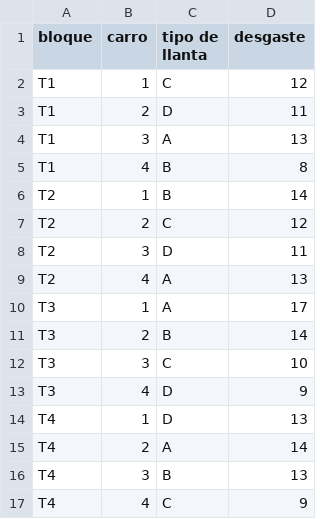
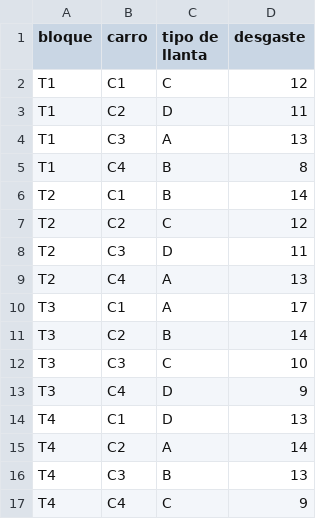
Before and after one commit to Anthony-Arteaga/Problema2., a CSV file: problema2.csv, drawn as a sheet.

Commit message:
Add files via upload

```diff
--- a/problema2.csv
+++ b/problema2.csv
@@ -1,17 +1,17 @@
 bloque;carro;tipo de llanta;desgaste
-T1;1;C;12
-T1;2;D;11
-T1;3;A;13
-T1;4;B;8
-T2;1;B;14
-T2;2;C;12
-T2;3;D;11
-T2;4;A;13
-T3;1;A;17
-T3;2;B;14
-T3;3;C;10
-T3;4;D;9
-T4;1;D;13
-T4;2;A;14
-T4;3;B;13
-T4;4;C;9
+T1;C1;C;12
+T1;C2;D;11
+T1;C3;A;13
+T1;C4;B;8
+T2;C1;B;14
+T2;C2;C;12
+T2;C3;D;11
+T2;C4;A;13
+T3;C1;A;17
+T3;C2;B;14
+T3;C3;C;10
+T3;C4;D;9
+T4;C1;D;13
+T4;C2;A;14
+T4;C3;B;13
+T4;C4;C;9
```
